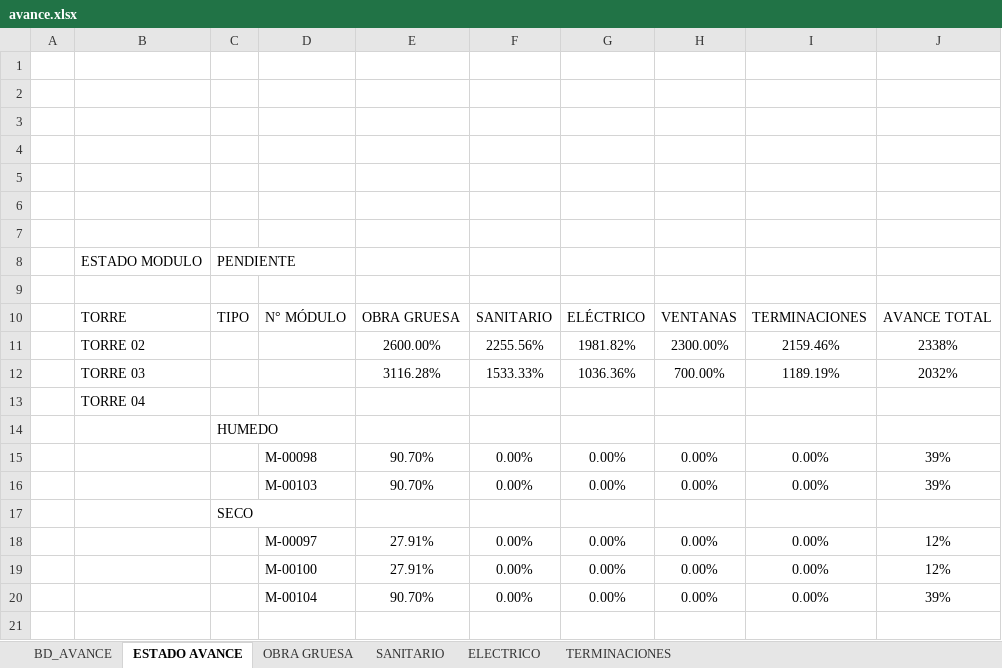
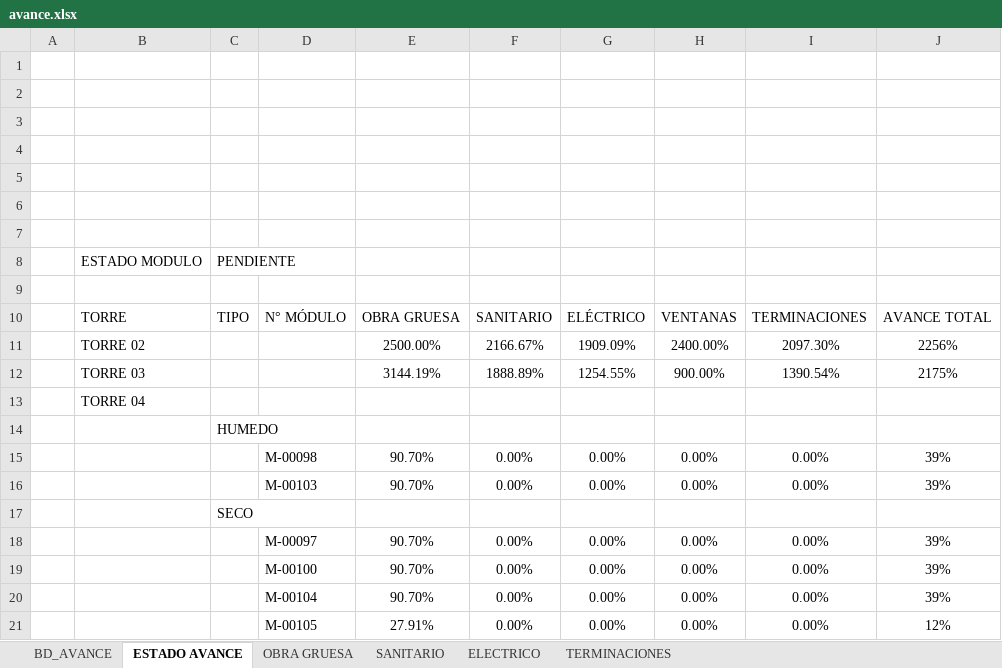
Before and after one commit to ArielPint/LA-CHACRA, an Excel workbook: data/avance.xlsx, sheet ESTADO AVANCE, drawn as a sheet; values as stored, in another font and other column widths than the file's, no borders; charts and pictures and conditional formats not drawn; removed rows and columns are numbered as before the commit, all else as after; the diff names each change by its address in the sheet, - before the commit and + after, or states it on an @@ line.

Commit message:
Update avance.xlsx

```diff
--- a/data/avance.xlsx (sheet ESTADO AVANCE)
+++ b/data/avance.xlsx (sheet ESTADO AVANCE)
-row 11:  | TORRE 02 |  |  | 2600.00% | 2255.56% | 1981.82% | 2300.00% | 2159.46% | 2338%
-row 12:  | TORRE 03 |  |  | 3116.28% | 1533.33% | 1036.36% | 700.00% | 1189.19% | 2032%
+row 11:  | TORRE 02 |  |  | 2500.00% | 2166.67% | 1909.09% | 2400.00% | 2097.30% | 2256%
+row 12:  | TORRE 03 |  |  | 3144.19% | 1888.89% | 1254.55% | 900.00% | 1390.54% | 2175%
-E18:E19: 27.91%
+E18:E19: 90.70%
-J18:J19: 12%
+J18:J19: 39%
+row 21:  |  |  | M-00105 | 27.91% | 0.00% | 0.00% | 0.00% | 0.00% | 12%
```
Also changed, not shown: sheet BD_AVANCE, sheet TERMINACIONES, sheet OBRA GRUESA, sheet ELECTRICO, sheet SANITARIO, hidden cells.
